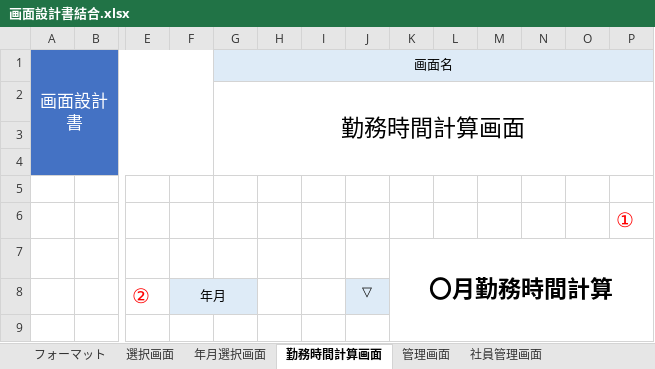
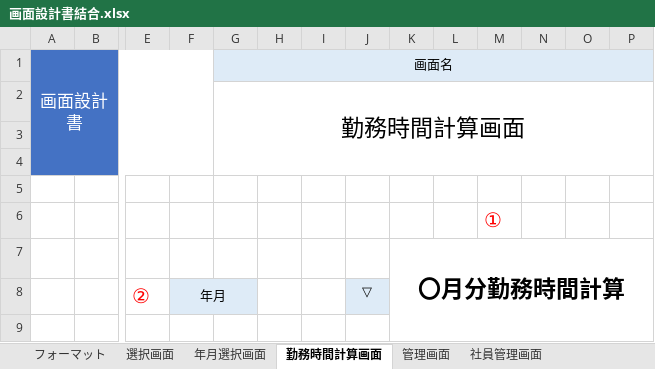
Before and after one commit to FIY24554/commpany_money, an Excel workbook: 画面設計書結合.xlsx, sheet 勤務時間計算画面, drawn as a sheet; only a part is shown, gaps mark what is left out; values as stored, in another font and other column widths than the file's, no borders; charts and pictures not drawn; removed rows and columns are numbered as before the commit, all else as after; rows hold the shown columns only; the diff names each change by its address in the sheet, - before the commit and + after, or states it on an @@ line.

```diff
--- a/画面設計書結合.xlsx (sheet 勤務時間計算画面)
+++ b/画面設計書結合.xlsx (sheet 勤務時間計算画面)
-row 6:  |  |  |  |  |  |  |  |  |  |  |  |  | ①
+row 6:  |  |  |  |  |  |  |  |  |  | ①
-K7: 〇月勤務時間計算
+K7: 〇月分勤務時間計算
```
Also changed, not shown: sheet 社員管理画面, sheet 社員勤務先画面, charts or pictures, 画面遷移図.xlsx, 第一回レビュー内容報告書.xlsx.
